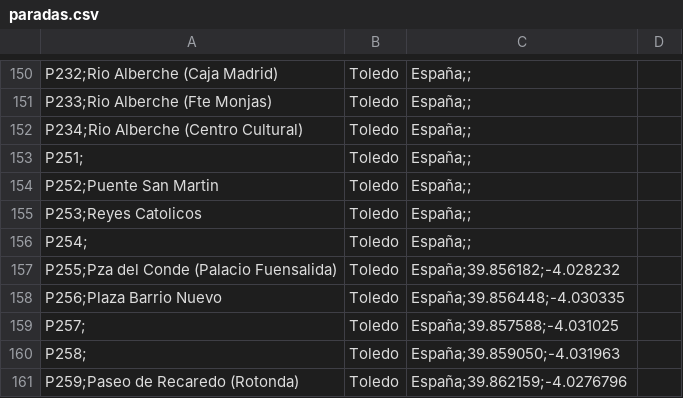
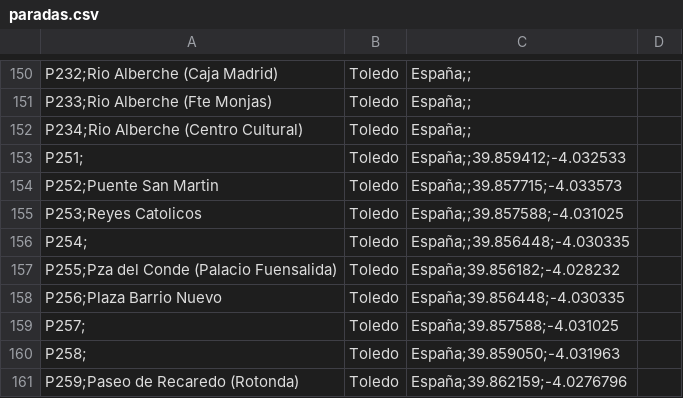
Before and after one commit to craftsmanship-toledo/katangapp-scripts, a CSV file: csv/paradas.csv, drawn as a sheet; only a part is shown, gaps mark what is left out.

Commit message:
Update P251, P252, P253 and P254 in paradas.csv

```diff
--- a/csv/paradas.csv
+++ b/csv/paradas.csv
@@ -152,6 +152,6 @@ P233;Rio Alberche (Fte Monjas), Toledo, España;;
 P234;Rio Alberche (Centro Cultural), Toledo, España;;
-P251;, Toledo, España;;
-P252;Puente San Martin, Toledo, España;;
-P253;Reyes Catolicos, Toledo, España;;
-P254;, Toledo, España;;
+P251;, Toledo, España;;39.859412;-4.032533
+P252;Puente San Martin, Toledo, España;;39.857715;-4.033573
+P253;Reyes Catolicos, Toledo, España;;39.857588;-4.031025
+P254;, Toledo, España;;39.856448;-4.030335
 P255;Pza del Conde (Palacio Fuensalida), Toledo, España;39.856182;-4.028232
```
